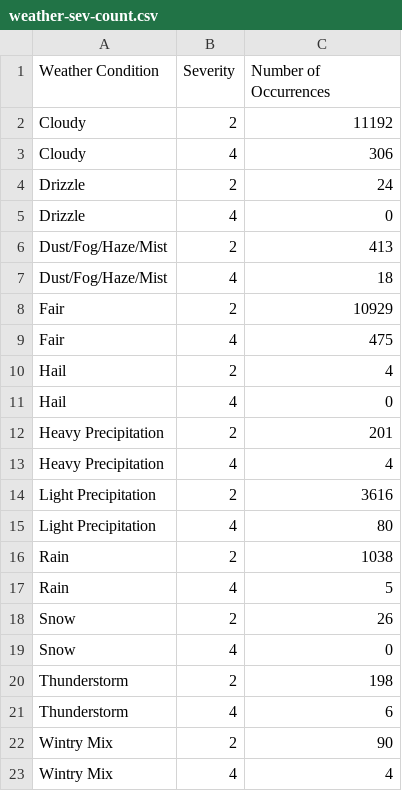
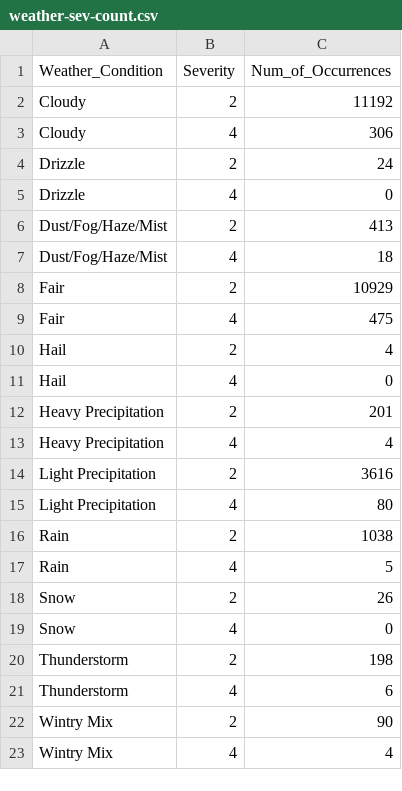
Before and after one commit to rys-9/fit3179-hw-wk9, a CSV file: data/weather-sev-count.csv, drawn as a sheet.

Commit message:
Update weather-sev-count.csv

```diff
--- a/data/weather-sev-count.csv
+++ b/data/weather-sev-count.csv
@@ -1,2 +1,2 @@
-Weather Condition,Severity,Number of Occurrences
+Weather_Condition,Severity,Num_of_Occurrences
 Cloudy,2,11192
```
